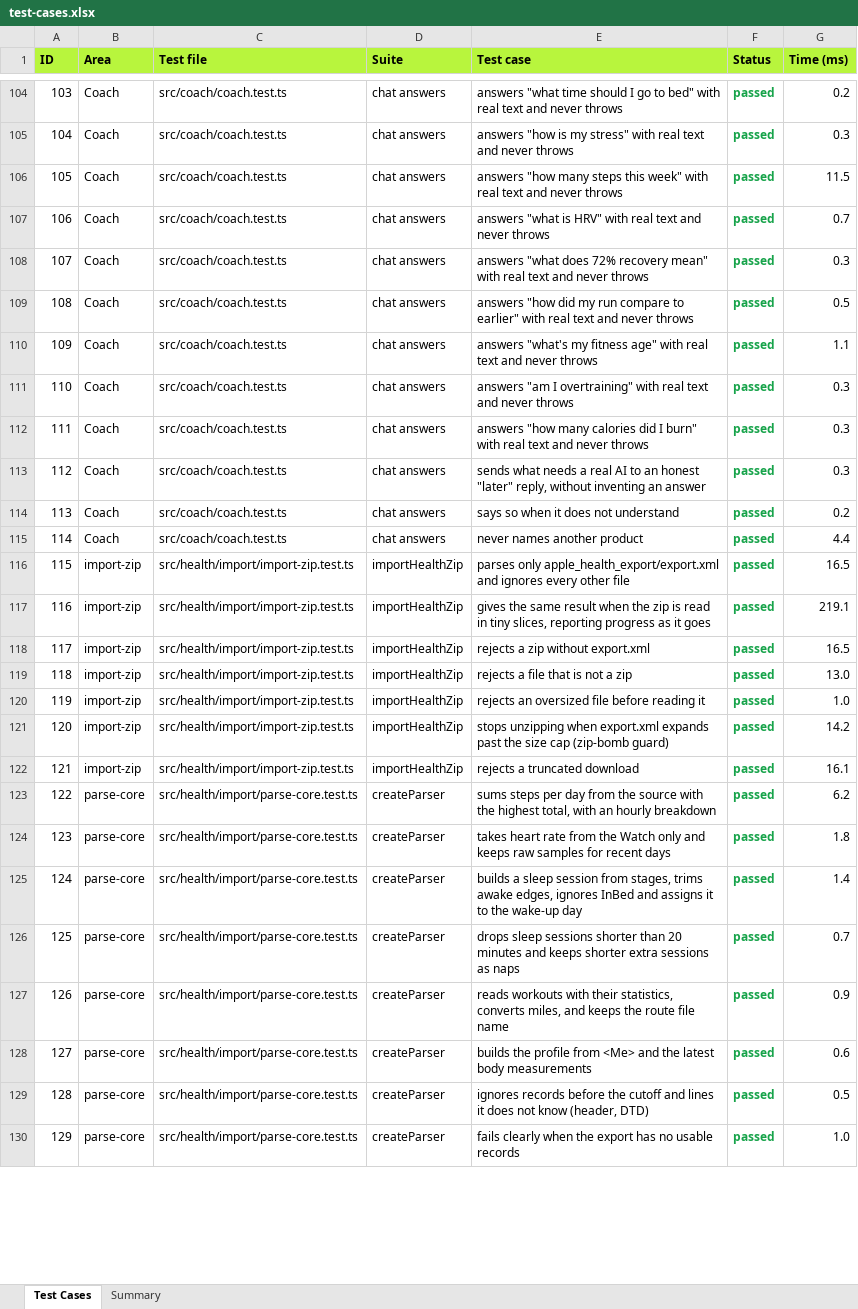
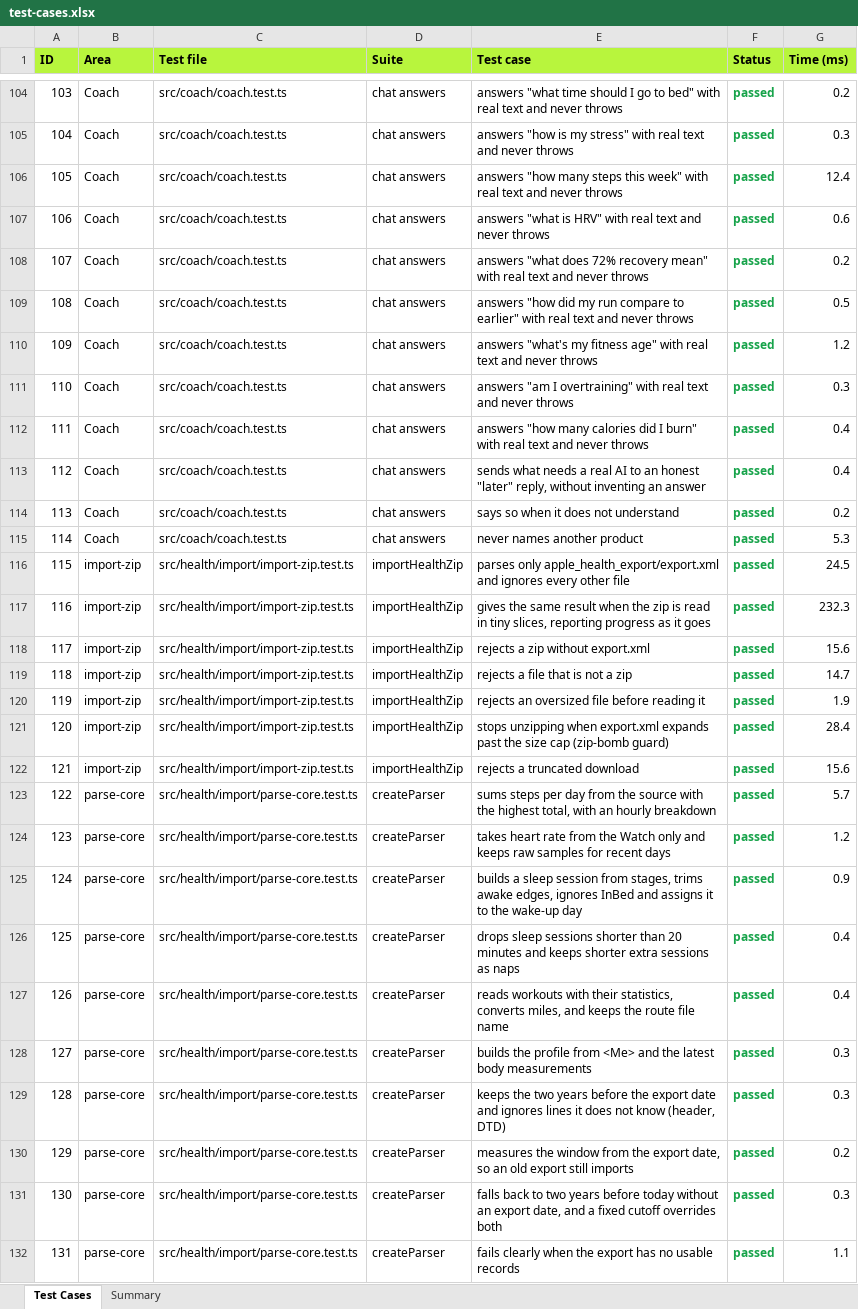
Before and after one commit to bodyn-app/Bodyn, an Excel workbook: docs/test-cases.xlsx, sheet Test Cases, drawn as a sheet; only a part is shown, gaps mark what is left out; values as stored, in another font and other column widths than the file's, no borders; addresses are those after the commit; the diff covers the shown part only; the diff names each change by its address in the sheet, - before the commit and + after, or states it on an @@ line.

```diff
--- a/docs/test-cases.xlsx (sheet Test Cases)
+++ b/docs/test-cases.xlsx (sheet Test Cases)
-G106 (Time (ms)): 11.5
+G106 (Time (ms)): 12.4
-G107 (Time (ms)): 0.7
+G107 (Time (ms)): 0.6
-G108 (Time (ms)): 0.3
+G108 (Time (ms)): 0.2
-G110 (Time (ms)): 1.1
+G110 (Time (ms)): 1.2
-G112:G113 (Time (ms)): 0.3
+G112:G113 (Time (ms)): 0.4
-G115 (Time (ms)): 4.4
+G115 (Time (ms)): 5.3
-G116 (Time (ms)): 16.5
+G116 (Time (ms)): 24.5
-G117 (Time (ms)): 219.1
+G117 (Time (ms)): 232.3
-G118 (Time (ms)): 16.5
+G118 (Time (ms)): 15.6
-G119 (Time (ms)): 13.0
+G119 (Time (ms)): 14.7
-G120 (Time (ms)): 1.0
+G120 (Time (ms)): 1.9
-G121 (Time (ms)): 14.2
+G121 (Time (ms)): 28.4
-G122 (Time (ms)): 16.1
+G122 (Time (ms)): 15.6
-G123 (Time (ms)): 6.2
+G123 (Time (ms)): 5.7
-G124 (Time (ms)): 1.8
+G124 (Time (ms)): 1.2
-G125 (Time (ms)): 1.4
+G125 (Time (ms)): 0.9
-G126 (Time (ms)): 0.7
+G126 (Time (ms)): 0.4
-G127 (Time (ms)): 0.9
+G127 (Time (ms)): 0.4
-G128 (Time (ms)): 0.6
+G128 (Time (ms)): 0.3
-E129 (Test case): ignores records before the cutoff and lines it…
+E129 (Test case): keeps the two years before the export date and ignores lines it…
-G129 (Time (ms)): 0.5
+G129 (Time (ms)): 0.3
+row 130: 129 | parse-core | src/health/import/parse-core.test.ts | createParser | measures the window from the export date, so an old export still imports | passed | 0.2
+row 131: 130 | parse-core | src/health/import/parse-core.test.ts | createParser | falls back to two years before today without an export date, and a fixed cutoff overrides both | passed | 0.3
@@ column A (ID) renumbered from row 132 down @@
-G132 (Time (ms)): 1.0
+G132 (Time (ms)): 1.1
```
Also changed, not shown: 115 edited cells elsewhere in this sheet, sheet Summary, 2 other files.
